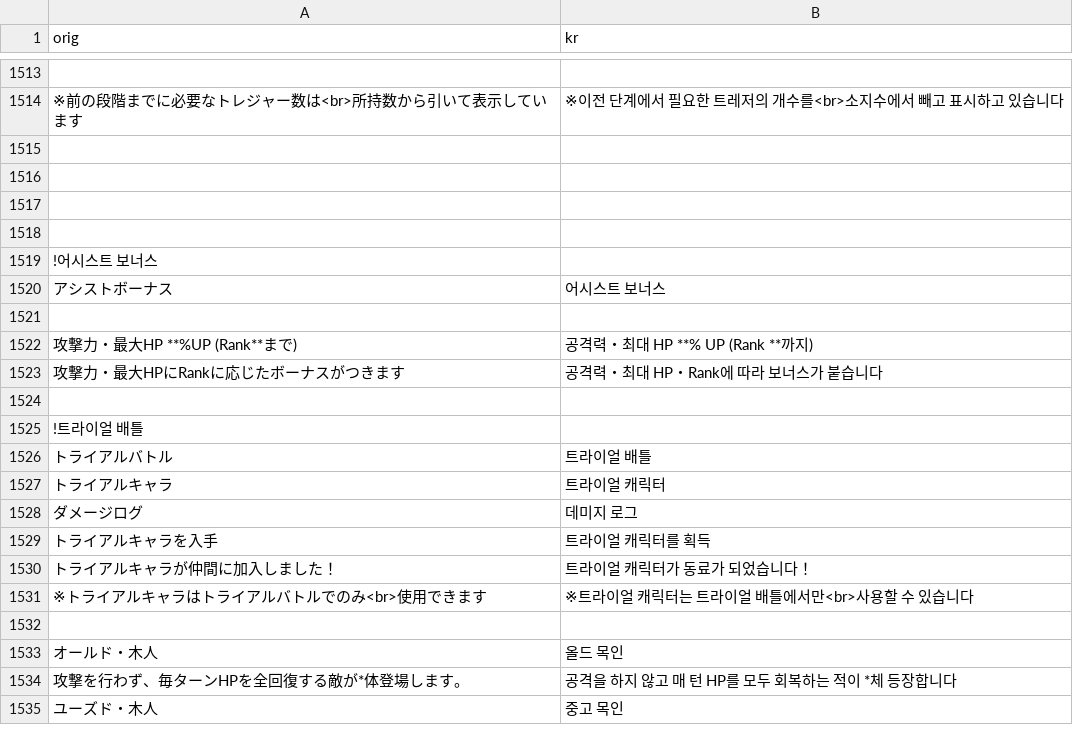
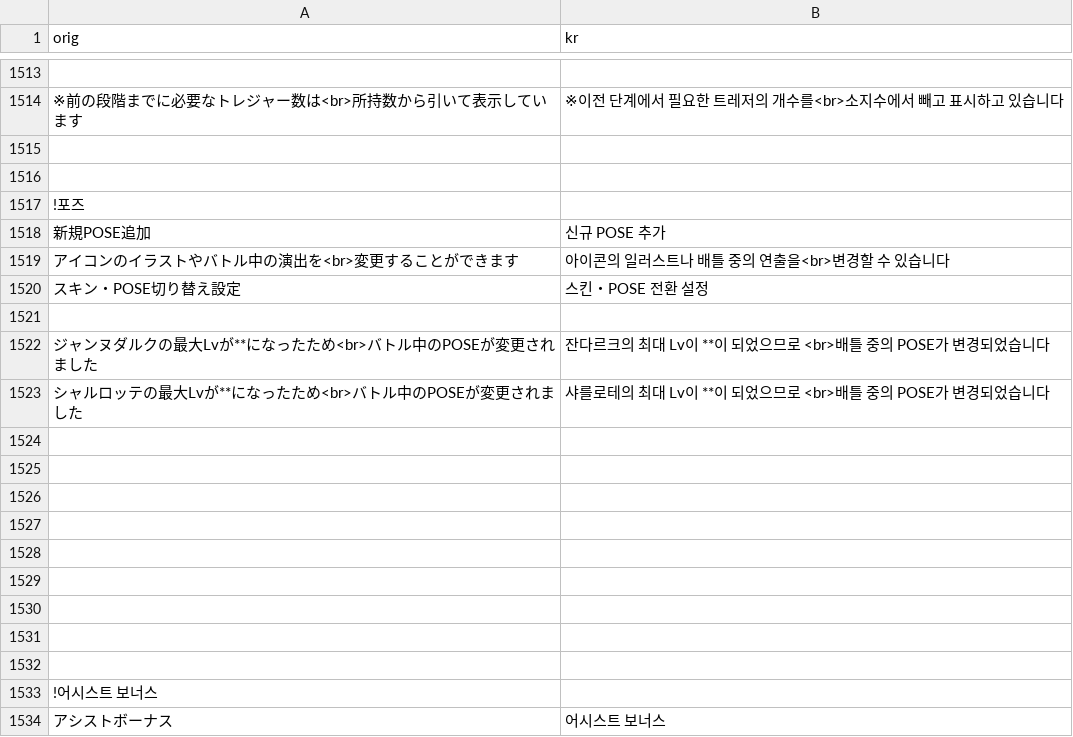
Before and after one commit to sidewinderk/gbfTransKor, a CSV file: cache/archive_UI.csv, drawn as a sheet; only a part is shown, gaps mark what is left out; the shorter side is filled out with more unchanged rows; the diff names each change by its address in the sheet, - before the commit and + after, or states it on an @@ line.

```diff
--- a/cache/archive_UI.csv
+++ b/cache/archive_UI.csv
+row 1517: !포즈
+row 1518: 新規POSE追加 | 신규 POSE 추가
+row 1519: アイコンのイラストやバトル中の演出を<br>変更することができます | 아이콘의 일러스트나 배틀 중의 연출을<br>변경할 수 있습니다
+row 1520: スキン・POSE切り替え設定 | 스킨・POSE 전환 설정
+row 1521: (empty)
+row 1522: ジャンヌダルクの最大Lvが**になったため<br>バトル中のPOSEが変更されました | 잔다르크의 최대 Lv이 **이 되었으므로 <br>배틀 중의 POSE가 변경되었습니다
+row 1523: シャルロッテの最大Lvが**になったため<br>バトル中のPOSEが変更されました | 샤를로테의 최대 Lv이 **이 되었으므로 <br>배틀 중의 POSE가 변경되었습니다
+row 1524: (empty)
+row 1525: (empty)
+row 1526: (empty)
+row 1527: (empty)
+row 1528: (empty)
+row 1529: (empty)
+row 1530: (empty)
```
Also changed, not shown: cache/archive_전투UI.csv, cache/archive_캐릭터_광.csv, 3 other files.
